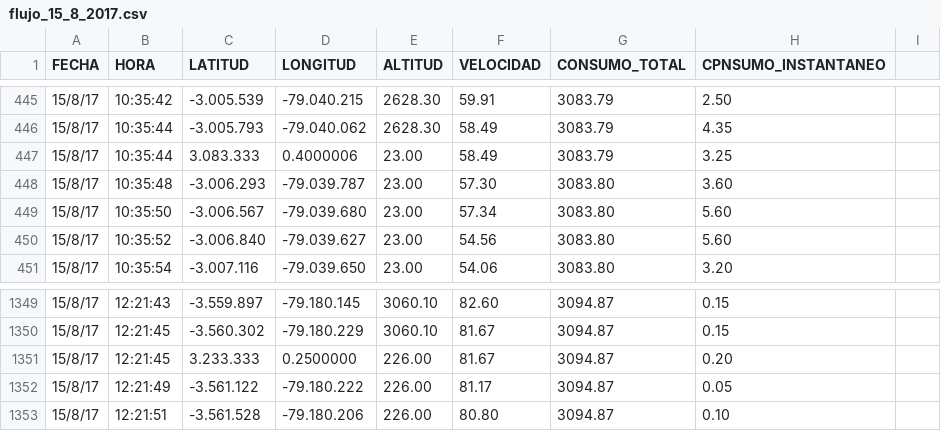
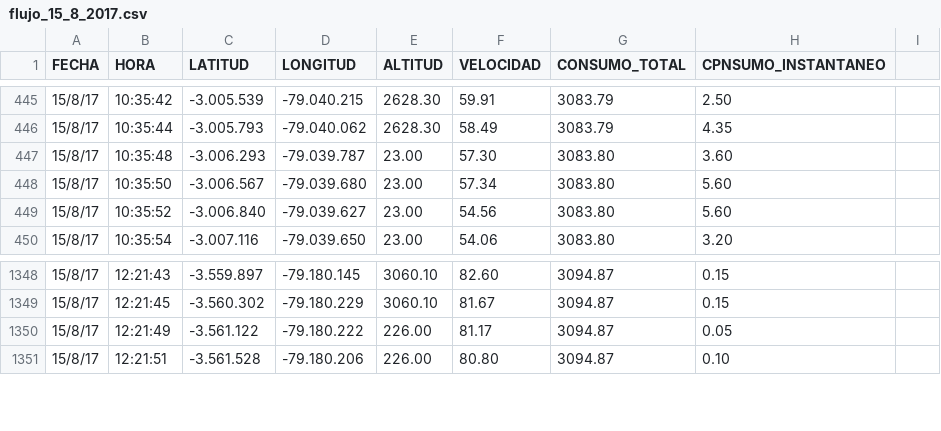
Before and after one commit to ivanmendozav/uda, a CSV file: datasets/flujo_15_8_2017.csv, drawn as a sheet; only a part is shown, gaps mark what is left out; the diff names each change by its address in the sheet, - before the commit and + after, or states it on an @@ line.

Commit message:
haciendo con ultimos datos flujo

```diff
--- a/datasets/flujo_15_8_2017.csv
+++ b/datasets/flujo_15_8_2017.csv
-row 447: 15/8/17 | 10:35:44 | 3.083.333 | 0.4000006 | 23.00 | 58.49 | 3083.79 | 3.25
-row 1351: 15/8/17 | 12:21:45 | 3.233.333 | 0.2500000 | 226.00 | 81.67 | 3094.87 | 0.20
```
Also changed, not shown: 2 other files.
